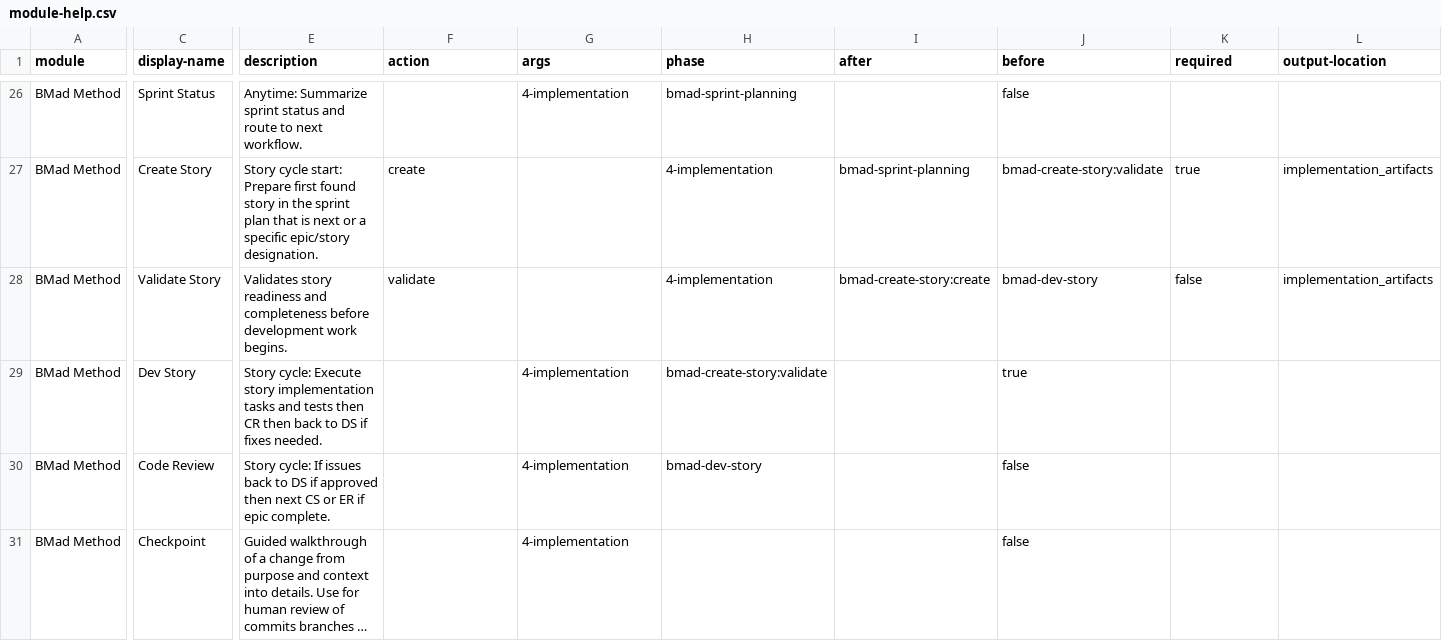
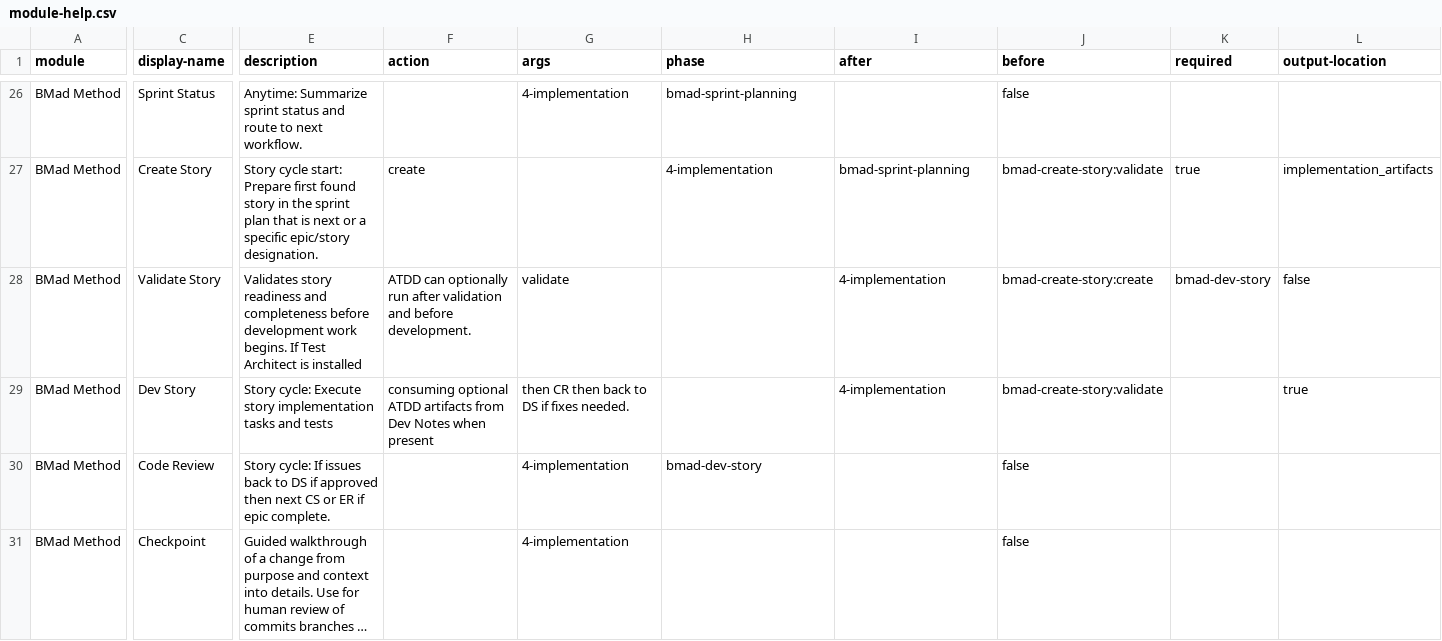
Before and after one commit to bmad-code-org/BMAD-METHOD, a CSV file: src/bmm-skills/module-help.csv, drawn as a sheet; only a part is shown, gaps mark what is left out; long unchanged cells end in …; the diff covers the shown part only; the diff names each change by its address in the sheet, - before the commit and + after, or states it on an @@ line.

```diff
--- a/src/bmm-skills/module-help.csv
+++ b/src/bmm-skills/module-help.csv
-E28 (description): …work begins.
+E28 (description): …work begins. If Test Architect is installed
-F28 (action): validate
+F28 (action): ATDD can optionally run after validation and before development.
-G28 (args): (empty)
+G28 (args): validate
-H28 (phase): 4-implementation
+H28 (phase): (empty)
-I28 (after): bmad-create-story:create
+I28 (after): 4-implementation
-J28 (before): bmad-dev-story
+J28 (before): bmad-create-story:create
-K28 (required): false
+K28 (required): bmad-dev-story
-L28 (output-location): implementation_artifacts
+L28 (output-location): false
-E29 (description): …and tests then CR then back to DS if fixes needed.
+E29 (description): …and tests
-F29 (action): (empty)
+F29 (action): consuming optional ATDD artifacts from Dev Notes when present
-G29 (args): 4-implementation
+G29 (args): then CR then back to DS if fixes needed.
-H29 (phase): bmad-create-story:validate
+H29 (phase): (empty)
-I29 (after): (empty)
+I29 (after): 4-implementation
-J29 (before): true
+J29 (before): bmad-create-story:validate
-L29 (output-location): (empty)
+L29 (output-location): true
```
Also changed, not shown: 2 edited cells elsewhere in this file, 5 other files.
